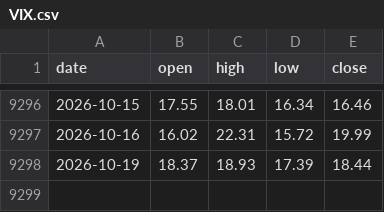
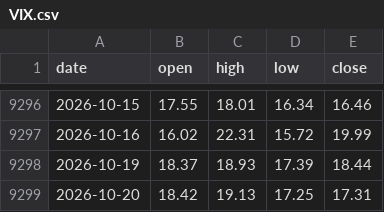
Before and after one commit to vaibhavgit9210/mygoldfund, a CSV file: us/history/VIX.csv, drawn as a sheet; only a part is shown, gaps mark what is left out.

```diff
--- a/us/history/VIX.csv
+++ b/us/history/VIX.csv
@@ -9298 +9298,2 @@ date,open,high,low,close
 2026-10-19,18.37,18.93,17.39,18.44
+2026-10-20,18.42,19.13,17.25,17.31
```
Also changed, not shown: 3 other files.
